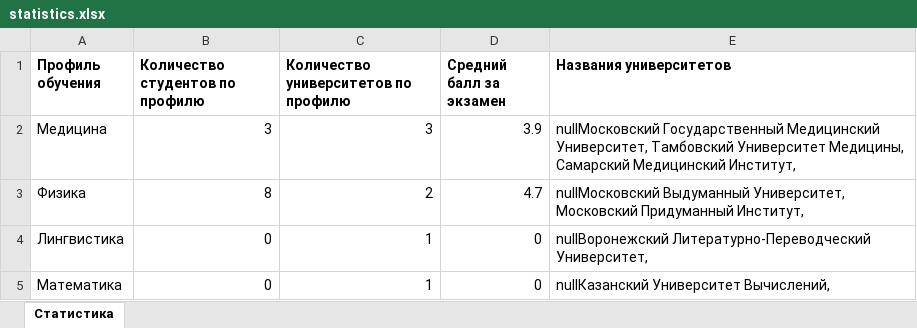
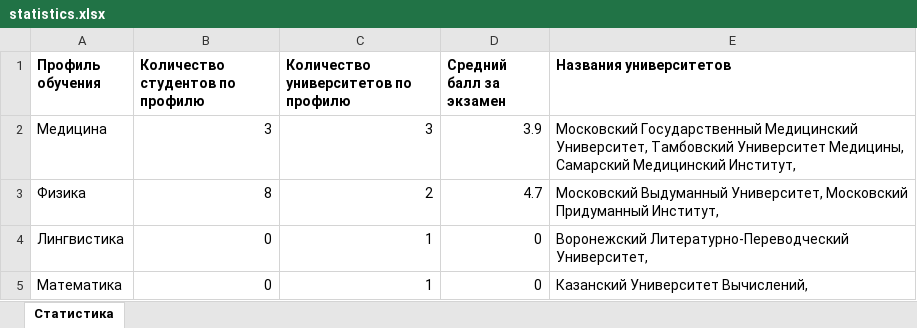
Before and after one commit to Shaposhnikov-Nick/Skillfactory_University_System, an Excel workbook: target/classes/statistics.xlsx, sheet Статистика, drawn as a sheet; values as stored, in another font and other column widths than the file's, no borders; the diff names each change by its address in the sheet, - before the commit and + after, or states it on an @@ line.

```diff
--- a/target/classes/statistics.xlsx (sheet Статистика)
+++ b/target/classes/statistics.xlsx (sheet Статистика)
-E2 (Названия университетов): nullМосковский Государственный Медицинский…
+E2 (Названия университетов): Московский Государственный Медицинский…
-E3 (Названия университетов): nullМосковский Выдуманный Университет,…
+E3 (Названия университетов): Московский Выдуманный Университет,…
-E4 (Названия университетов): nullВоронежский Литературно-Переводческий Университет,
+E4 (Названия университетов): Воронежский Литературно-Переводческий Университет,
-E5 (Названия университетов): nullКазанский Университет Вычислений,
+E5 (Названия университетов): Казанский Университет Вычислений,
```
Also changed, not shown: src/main/resources/statistics.xlsx, 11 other files.
